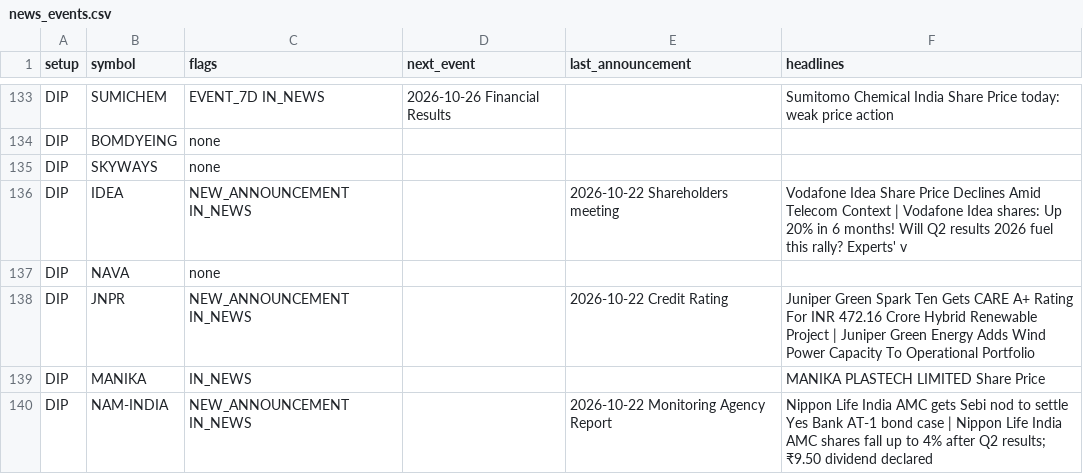
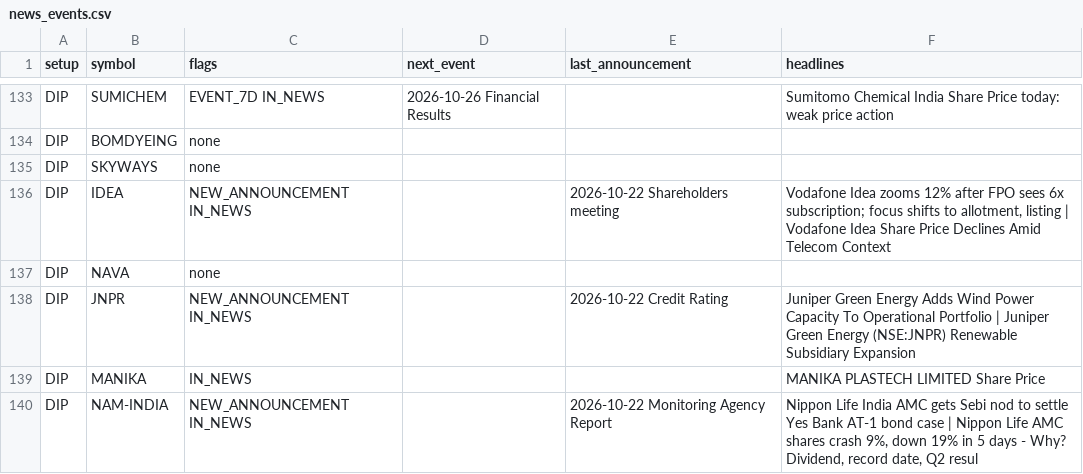
Before and after one commit to sufikipl-ops/swing-auto, a CSV file: out/news_events.csv, drawn as a sheet; only a part is shown, gaps mark what is left out; the diff covers the shown part only.

```diff
--- a/out/news_events.csv
+++ b/out/news_events.csv
@@ -135,6 +135,6 @@ DIP,BOMDYEING,none,,,
 DIP,SKYWAYS,none,,,
-DIP,IDEA,NEW_ANNOUNCEMENT IN_NEWS,,2026-10-22 Shareholders meeting,Vodafone Idea Share Price Declines Amid Telecom Context | Vodafone Idea shares: Up 20% in 6 months! Will Q2 results 2026 fuel this rally? Experts' v
+DIP,IDEA,NEW_ANNOUNCEMENT IN_NEWS,,2026-10-22 Shareholders meeting,"Vodafone Idea zooms 12% after FPO sees 6x subscription; focus shifts to allotment, listing | Vodafone Idea Share Price Declines Amid Telecom Context"
 DIP,NAVA,none,,,
-DIP,JNPR,NEW_ANNOUNCEMENT IN_NEWS,,2026-10-22 Credit Rating,Juniper Green Spark Ten Gets CARE A+ Rating For INR 472.16 Crore Hybrid Renewable Project | Juniper Green Energy Adds Wind Power Capacity To Operational Portfolio
+DIP,JNPR,NEW_ANNOUNCEMENT IN_NEWS,,2026-10-22 Credit Rating,Juniper Green Energy Adds Wind Power Capacity To Operational Portfolio | Juniper Green Energy (NSE:JNPR) Renewable Subsidiary Expansion
 DIP,MANIKA,IN_NEWS,,,MANIKA PLASTECH LIMITED Share Price
-DIP,NAM-INDIA,NEW_ANNOUNCEMENT IN_NEWS,,2026-10-22 Monitoring Agency Report,Nippon Life India AMC gets Sebi nod to settle Yes Bank AT-1 bond case | Nippon Life India AMC shares fall up to 4% after Q2 results; ₹9.50 dividend declared
+DIP,NAM-INDIA,NEW_ANNOUNCEMENT IN_NEWS,,2026-10-22 Monitoring Agency Report,"Nippon Life India AMC gets Sebi nod to settle Yes Bank AT-1 bond case | Nippon Life AMC shares crash 9%, down 19% in 5 days - Why? Dividend, record date, Q2 resul"
```
Also changed, not shown: 25 edited cells elsewhere in this file, docs/news_events.csv, 7 other files.
